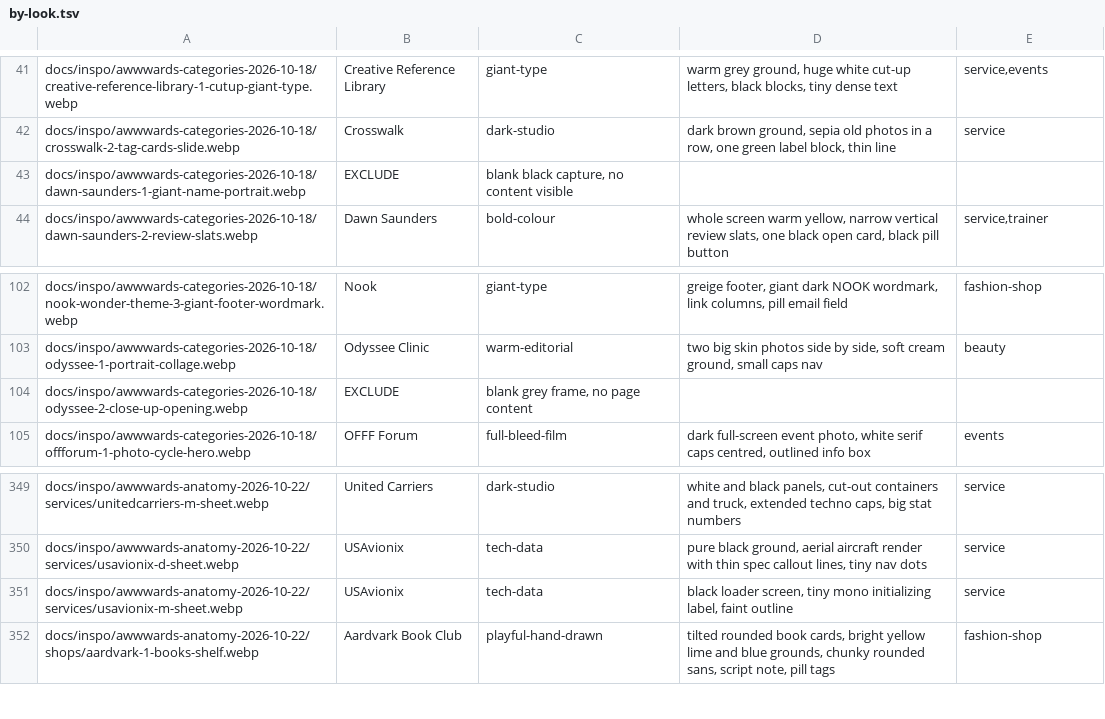
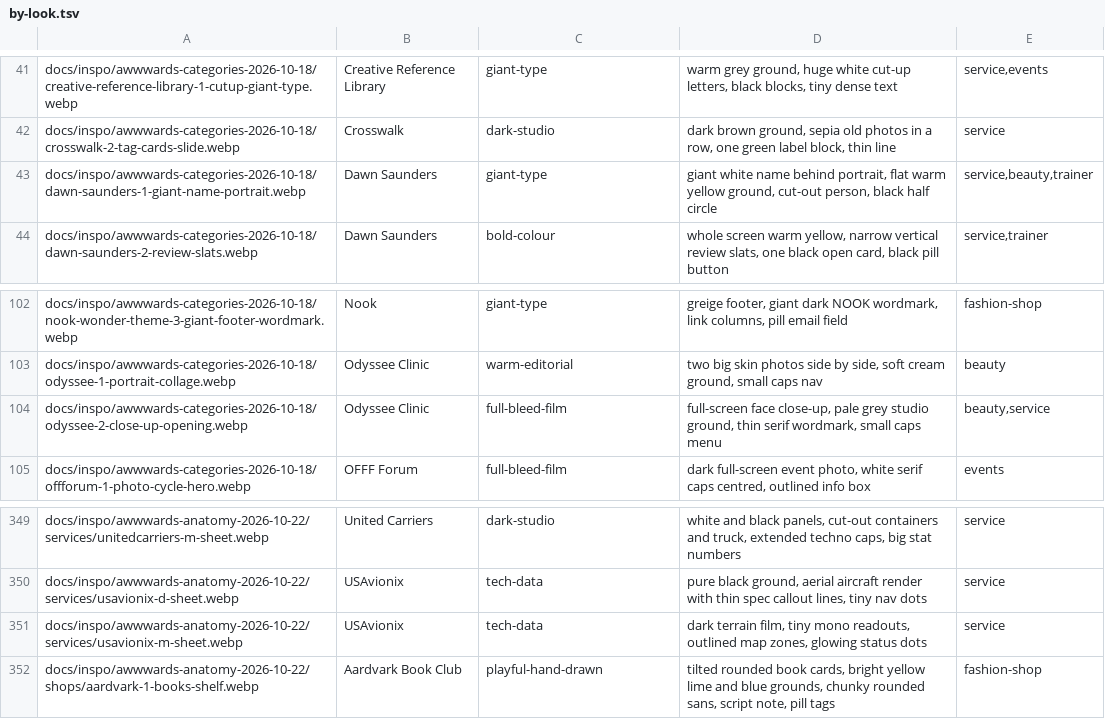
Before and after one commit to tzviweissman/my-israel-rental, a TSV file: docs/inspo/by-look.tsv, drawn as a sheet; only a part is shown, gaps mark what is left out.

```diff
--- a/docs/inspo/by-look.tsv
+++ b/docs/inspo/by-look.tsv
@@ -42,3 +42,3 @@ docs/inspo/awwwards-categories-2026-10-18/creative-reference-library-1-cutup-gia
 docs/inspo/awwwards-categories-2026-10-18/crosswalk-2-tag-cards-slide.webp	Crosswalk	dark-studio	dark brown ground, sepia old photos in a row, one green label block, thin line	service
-docs/inspo/awwwards-categories-2026-10-18/dawn-saunders-1-giant-name-portrait.webp	EXCLUDE	blank black capture, no content visible
+docs/inspo/awwwards-categories-2026-10-18/dawn-saunders-1-giant-name-portrait.webp	Dawn Saunders	giant-type	giant white name behind portrait, flat warm yellow ground, cut-out person, black half circle	service,beauty,trainer
 docs/inspo/awwwards-categories-2026-10-18/dawn-saunders-2-review-slats.webp	Dawn Saunders	bold-colour	whole screen warm yellow, narrow vertical review slats, one black open card, black pill button	service,trainer
@@ -103,3 +103,3 @@ docs/inspo/awwwards-categories-2026-10-18/nook-wonder-theme-3-giant-footer-wordm
 docs/inspo/awwwards-categories-2026-10-18/odyssee-1-portrait-collage.webp	Odyssee Clinic	warm-editorial	two big skin photos side by side, soft cream ground, small caps nav	beauty
-docs/inspo/awwwards-categories-2026-10-18/odyssee-2-close-up-opening.webp	EXCLUDE	blank grey frame, no page content
+docs/inspo/awwwards-categories-2026-10-18/odyssee-2-close-up-opening.webp	Odyssee Clinic	full-bleed-film	full-screen face close-up, pale grey studio ground, thin serif wordmark, small caps menu	beauty,service
 docs/inspo/awwwards-categories-2026-10-18/offforum-1-photo-cycle-hero.webp	OFFF Forum	full-bleed-film	dark full-screen event photo, white serif caps centred, outlined info box	events
@@ -350,3 +350,3 @@ docs/inspo/awwwards-anatomy-2026-10-22/services/unitedcarriers-m-sheet.webp	Unit
 docs/inspo/awwwards-anatomy-2026-10-22/services/usavionix-d-sheet.webp	USAvionix	tech-data	pure black ground, aerial aircraft render with thin spec callout lines, tiny nav dots	service
-docs/inspo/awwwards-anatomy-2026-10-22/services/usavionix-m-sheet.webp	USAvionix	tech-data	black loader screen, tiny mono initializing label, faint outline	service
+docs/inspo/awwwards-anatomy-2026-10-22/services/usavionix-m-sheet.webp	USAvionix	tech-data	dark terrain film, tiny mono readouts, outlined map zones, glowing status dots	service
 docs/inspo/awwwards-anatomy-2026-10-22/shops/aardvark-1-books-shelf.webp	Aardvark Book Club	playful-hand-drawn	tilted rounded book cards, bright yellow lime and blue grounds, chunky rounded sans, script note, pill tags	fashion-shop
```
Also changed, not shown: 8 other files.
